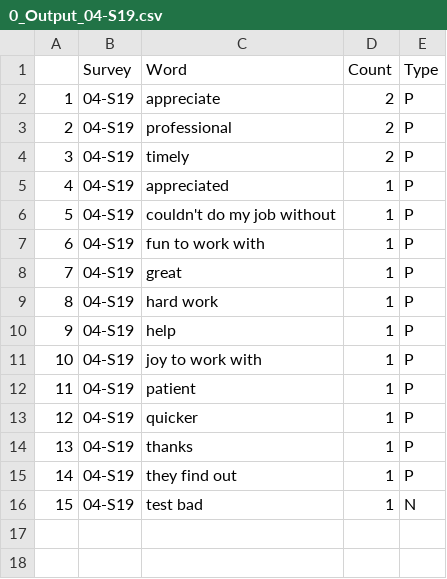
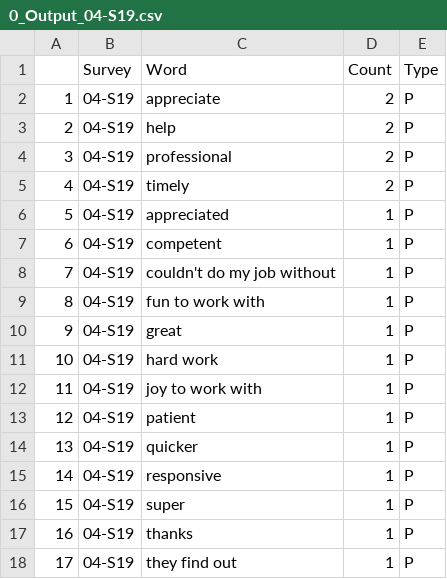
Before and after one commit to wjamesTMC/tsg-projects-2019_05-cust-sat, a CSV file: 0_Output_04-S19.csv, drawn as a sheet; removed rows and columns are numbered as before the commit, all else as after; the diff names each change by its address in the sheet, - before the commit and + after, or states it on an @@ line.

```diff
--- a/0_Output_04-S19.csv
+++ b/0_Output_04-S19.csv
+row 3: 2 | 04-S19 | help | 2 | P
@@ column A renumbered between rows 4 and 18 @@
+row 7: 6 | 04-S19 | competent | 1 | P
-row 10: 9 | 04-S19 | help | 1 | P
+row 15: 14 | 04-S19 | responsive | 1 | P
+row 16: 15 | 04-S19 | super | 1 | P
-row 16: 15 | 04-S19 | test bad | 1 | N
```
Also changed, not shown: 0_Output_cum_survey_data.csv, 15 other files.
